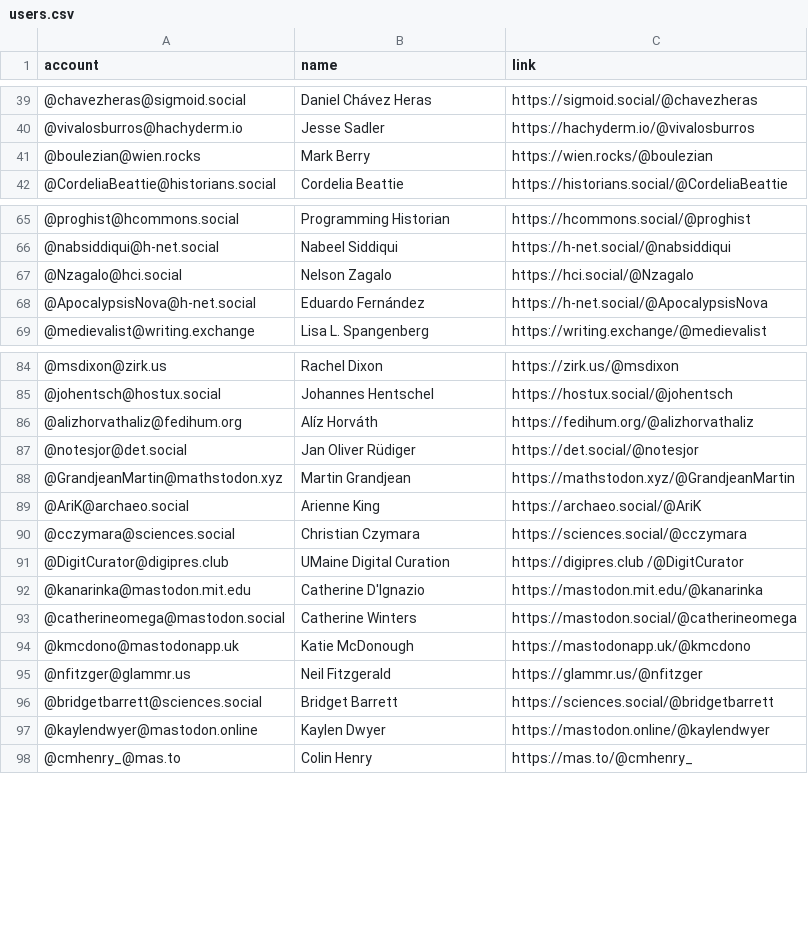
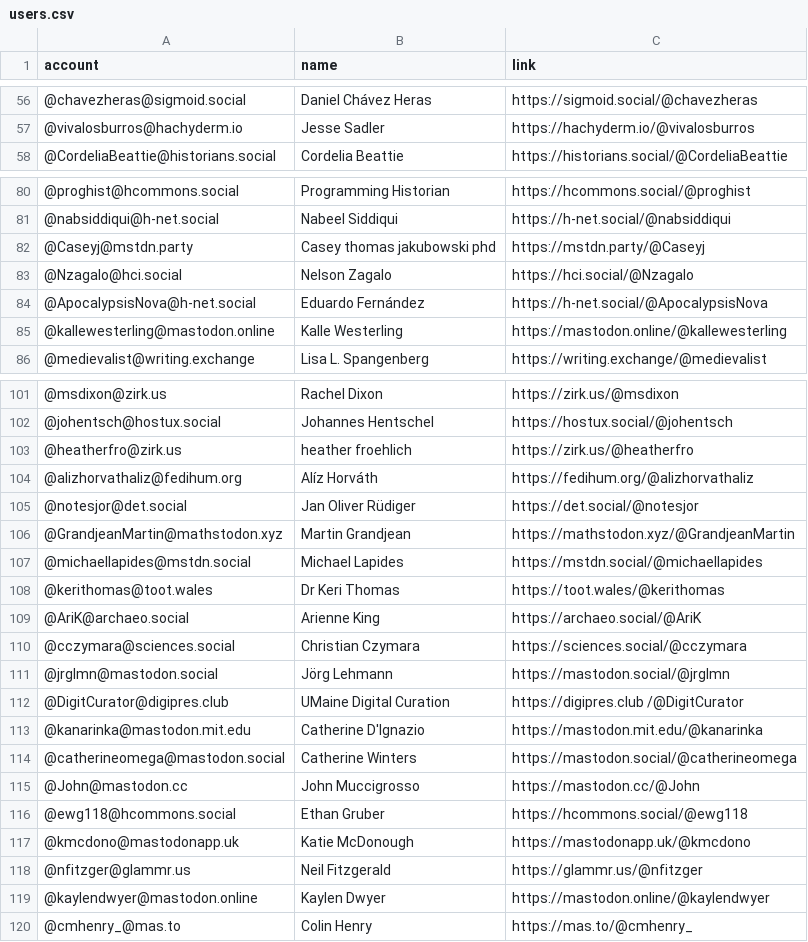
Before and after one commit to frederik-elwert/Mastodon-Digital-Humanists, a CSV file: resources/users.csv, drawn as a sheet; only a part is shown, gaps mark what is left out; removed rows and columns are numbered as before the commit, all else as after; the diff covers the shown part only; the diff names each change by its address in the sheet, - before the commit and + after, or states it on an @@ line.

```diff
--- a/resources/users.csv
+++ b/resources/users.csv
-row 41: @boulezian@wien.rocks | Mark Berry | https://wien.rocks/@boulezian
+row 82: @Caseyj@mstdn.party | Casey thomas jakubowski phd | https://mstdn.party/@Caseyj
+row 85: @kallewesterling@mastodon.online | Kalle Westerling | https://mastodon.online/@kallewesterling
+row 103: @heatherfro@zirk.us | heather froehlich | https://zirk.us/@heatherfro
+row 107: @michaellapides@mstdn.social | Michael Lapides | https://mstdn.social/@michaellapides
+row 108: @kerithomas@toot.wales | Dr Keri Thomas | https://toot.wales/@kerithomas
+row 111: @jrglmn@mastodon.social | Jörg Lehmann | https://mastodon.social/@jrglmn
+row 115: @John@mastodon.cc | John Muccigrosso | https://mastodon.cc/@John
+row 116: @ewg118@hcommons.social | Ethan Gruber | https://hcommons.social/@ewg118
-row 96: @bridgetbarrett@sciences.social | Bridget Barrett | https://sciences.social/@bridgetbarrett
```
Also changed, not shown: 26 added rows and 7 removed rows elsewhere in this file.
